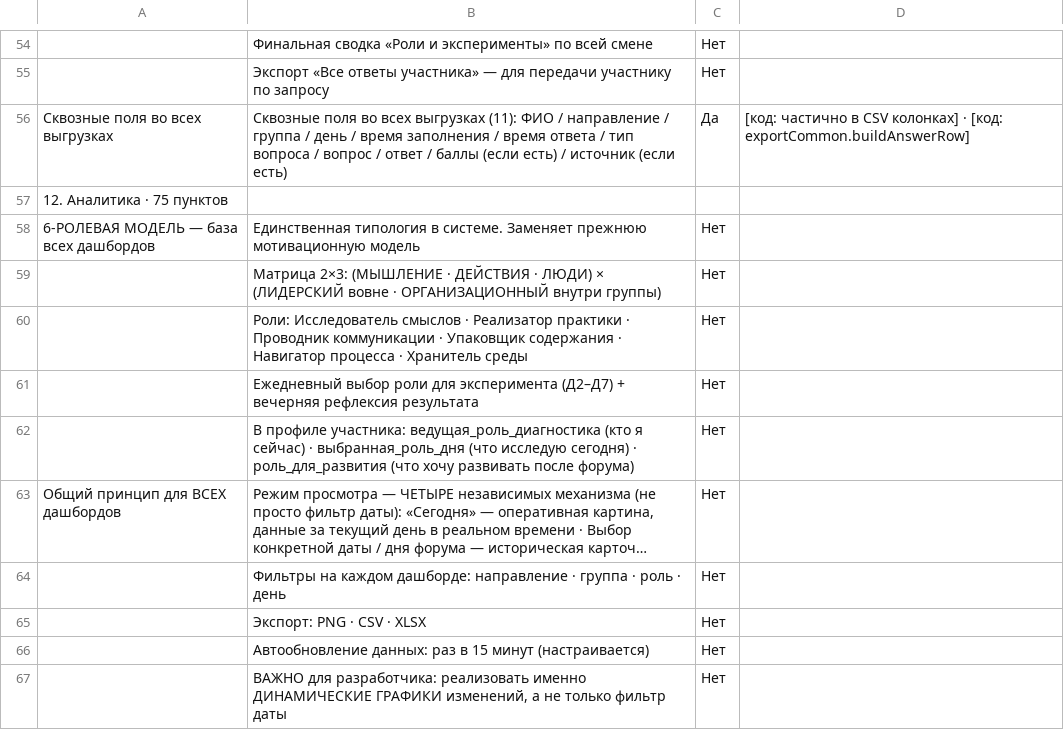
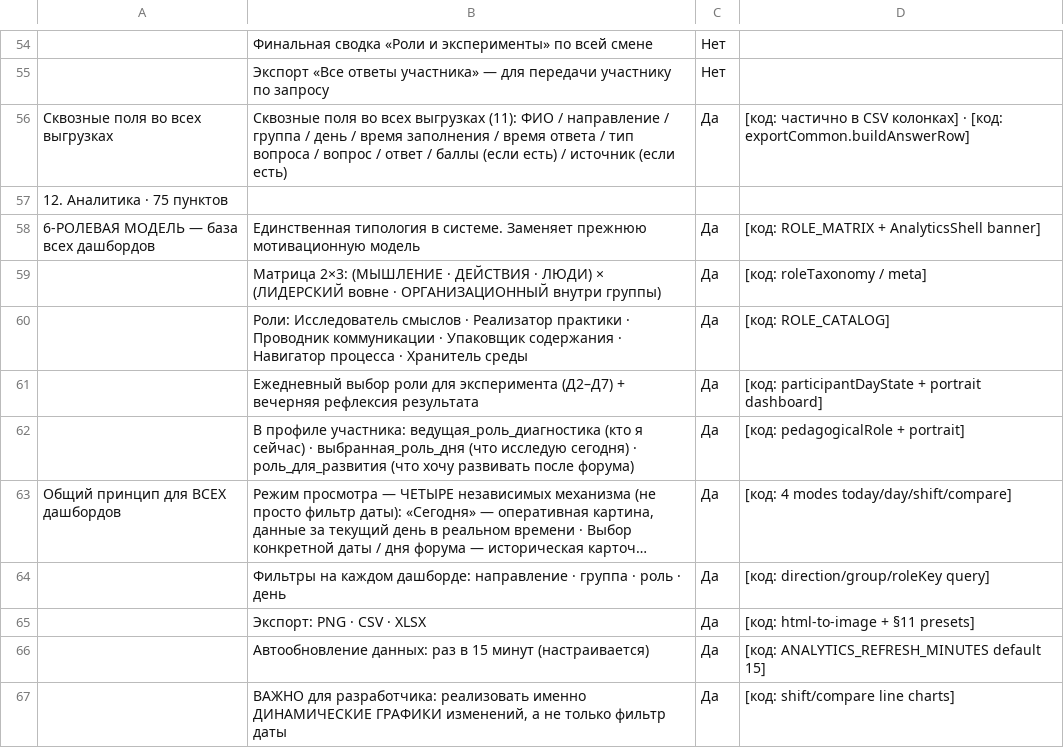
Before and after one commit to ZuevPU/mashuk2026, a TSV file: scripts/spec-tracker-dashboard.tsv, drawn as a sheet; only a part is shown, gaps mark what is left out; long unchanged cells end in …; the diff covers the shown part only; the diff names each change by its address in the sheet, - before the commit and + after, or states it on an @@ line.

```diff
--- a/scripts/spec-tracker-dashboard.tsv
+++ b/scripts/spec-tracker-dashboard.tsv
-C58:C67: Нет
+C58:C67: Да
-D58: (empty)
+D58: [код: ROLE_MATRIX + AnalyticsShell banner]
-D59: (empty)
+D59: [код: roleTaxonomy / meta]
-D60: (empty)
+D60: [код: ROLE_CATALOG]
-D61: (empty)
+D61: [код: participantDayState + portrait dashboard]
-D62: (empty)
+D62: [код: pedagogicalRole + portrait]
-D63: (empty)
+D63: [код: 4 modes today/day/shift/compare]
-D64: (empty)
+D64: [код: direction/group/roleKey query]
-D65: (empty)
+D65: [код: html-to-image + §11 presets]
-D66: (empty)
+D66: [код: ANALYTICS_REFRESH_MINUTES default 15]
-D67: (empty)
+D67: [код: shift/compare line charts]
```
Also changed, not shown: 22 edited cells elsewhere in this file, scripts/spec-tracker-admin.tsv, scripts/spec-tracker-source.tsv, 23 other files.
